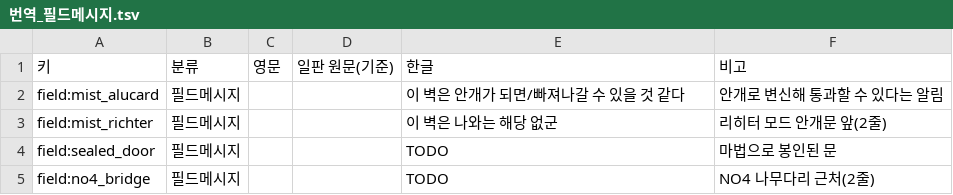
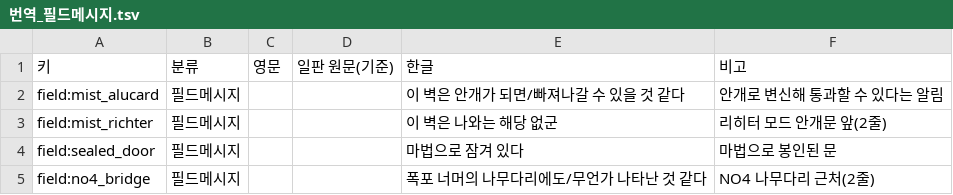
Before and after one commit to ataho99/sotn-ultimate-kr, a TSV file: ko_data/번역/번역_필드메시지.tsv, drawn as a sheet.

```diff
--- a/ko_data/번역/번역_필드메시지.tsv
+++ b/ko_data/번역/번역_필드메시지.tsv
@@ -3,3 +3,3 @@ field:mist_alucard	필드메시지			이 벽은 안개가 되면/빠져나갈
 field:mist_richter	필드메시지			이 벽은 나와는 해당 없군	리히터 모드 안개문 앞(2줄)
-field:sealed_door	필드메시지			TODO	마법으로 봉인된 문
-field:no4_bridge	필드메시지			TODO	NO4 나무다리 근처(2줄)
+field:sealed_door	필드메시지			마법으로 잠겨 있다	마법으로 봉인된 문
+field:no4_bridge	필드메시지			폭포 너머의 나무다리에도/무언가 나타난 것 같다	NO4 나무다리 근처(2줄)
```
Also changed, not shown: ko_data/P4시험/ko_promo_map.tsv, ko_data/검수/번역_v14.tsv, 12 other files.
